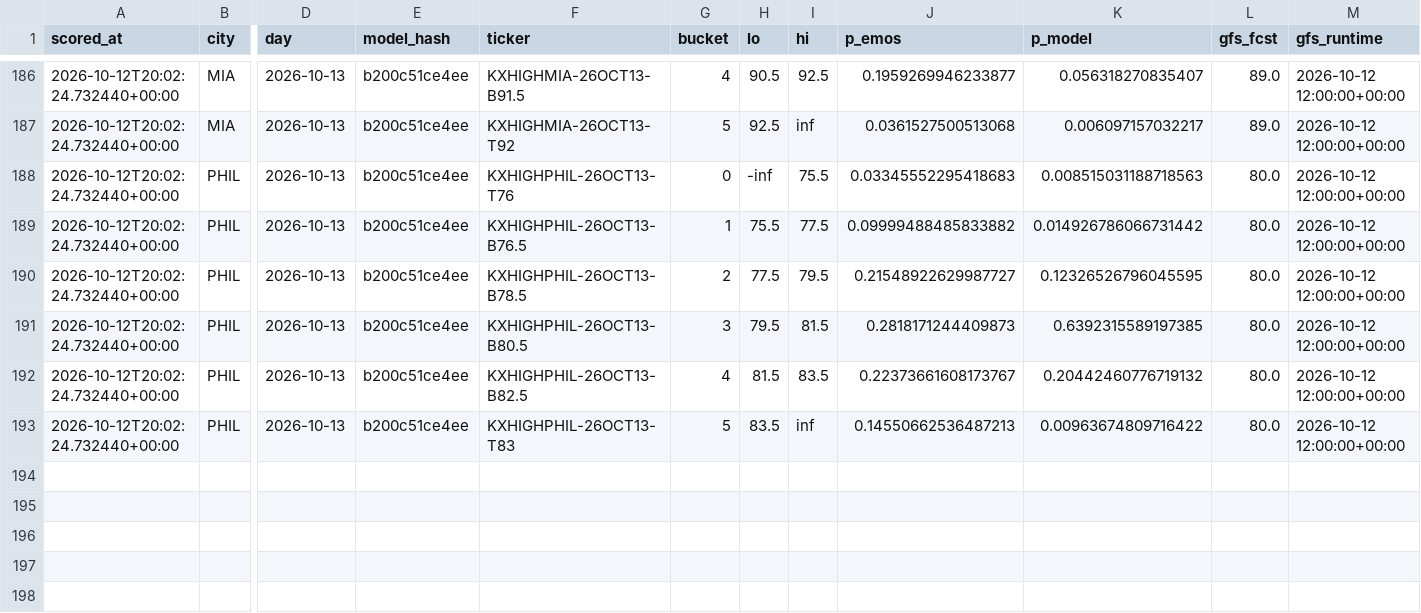
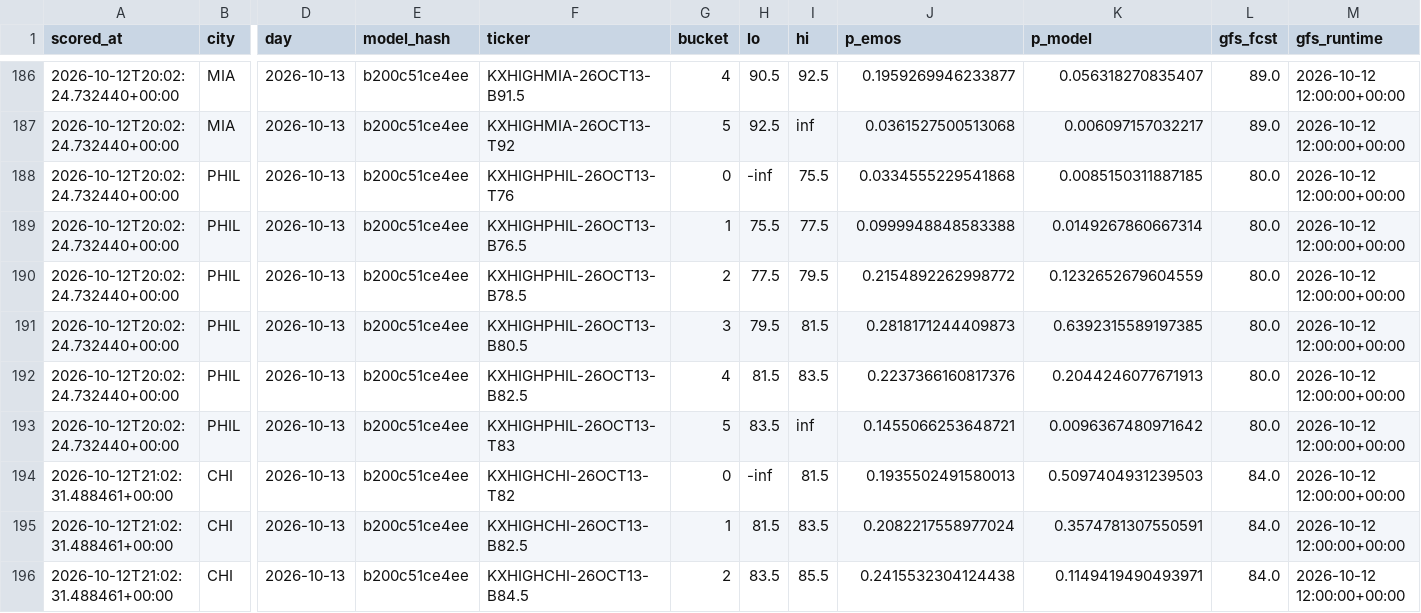
Before and after one commit to physicalreasoning/isotherm, a CSV file: predictions.csv, drawn as a sheet; only a part is shown, gaps mark what is left out; rows hold the shown columns only; the diff covers the shown part only; the diff names each change by its address in the sheet, - before the commit and + after, or states it on an @@ line.

```diff
--- a/predictions.csv
+++ b/predictions.csv
-J188 (p_emos): 0.03345552295418683
+J188 (p_emos): 0.0334555229541868
-K188 (p_model): 0.008515031188718563
+K188 (p_model): 0.0085150311887185
-J189 (p_emos): 0.09999488485833882
+J189 (p_emos): 0.0999948848583388
-K189 (p_model): 0.014926786066731442
+K189 (p_model): 0.0149267860667314
-J190 (p_emos): 0.21548922629987727
+J190 (p_emos): 0.2154892262998772
-K190 (p_model): 0.12326526796045595
+K190 (p_model): 0.1232652679604559
-J192 (p_emos): 0.22373661608173767
+J192 (p_emos): 0.2237366160817376
-K192 (p_model): 0.20442460776719132
+K192 (p_model): 0.2044246077671913
-J193 (p_emos): 0.14550662536487213
+J193 (p_emos): 0.1455066253648721
-K193 (p_model): 0.00963674809716422
+K193 (p_model): 0.0096367480971642
+row 194: 2026-10-12T21:02:31.488461+00:00 | CHI | 2026-10-13 | b200c51ce4ee | KXHIGHCHI-26OCT13-T82 | 0 | -inf | 81.5 | 0.1935502491580013 | 0.5097404931239503 | 84.0 | 2026-10-12 12:00:00+00:00
+row 195: 2026-10-12T21:02:31.488461+00:00 | CHI | 2026-10-13 | b200c51ce4ee | KXHIGHCHI-26OCT13-B82.5 | 1 | 81.5 | 83.5 | 0.2082217558977024 | 0.3574781307550591 | 84.0 | 2026-10-12 12:00:00+00:00
+row 196: 2026-10-12T21:02:31.488461+00:00 | CHI | 2026-10-13 | b200c51ce4ee | KXHIGHCHI-26OCT13-B84.5 | 2 | 83.5 | 85.5 | 0.2415532304124438 | 0.1149419490493971 | 84.0 | 2026-10-12 12:00:00+00:00
```
Also changed, not shown: 9 added rows elsewhere in this file, runs.csv, trades.csv, 1 other file.
